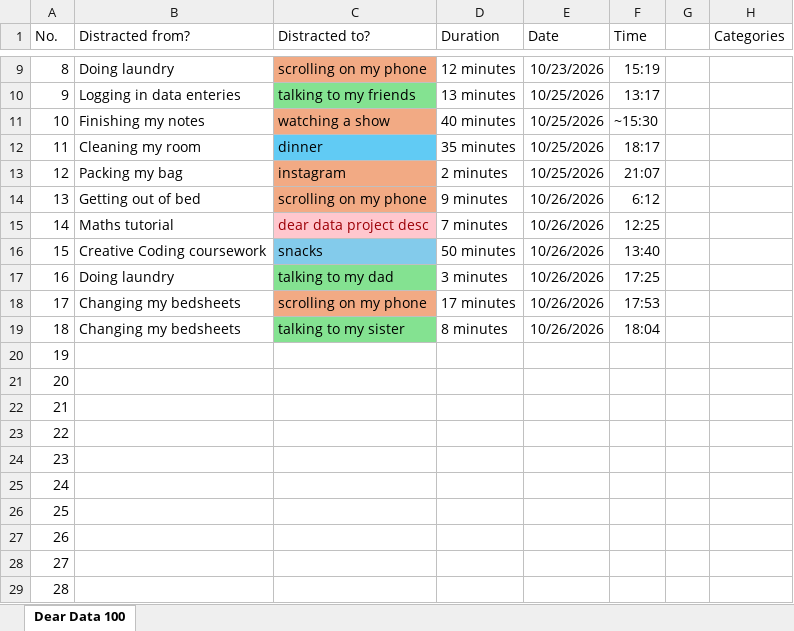
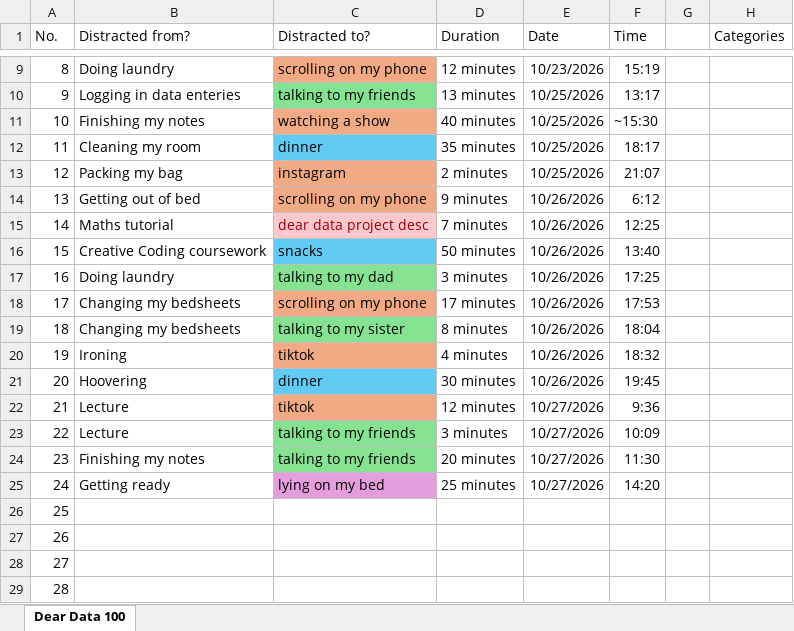
Before and after one commit to hinashujah07/dear-data, an Excel workbook: Dear Data 100.xlsx, sheet Dear Data 100, drawn as a sheet; only a part is shown, gaps mark what is left out; values as stored, in another font and other column widths than the file's, no borders; the diff names each change by its address in the sheet, - before the commit and + after, or states it on an @@ line.

Commit message:
Update Dear Data 100.xlsx

```diff
--- a/Dear Data 100.xlsx (sheet Dear Data 100)
+++ b/Dear Data 100.xlsx (sheet Dear Data 100)
-C16 fill: #83CBEB
+C16 fill: #61CBF4
-B20 (Distracted from?): (empty)
+B20 (Distracted from?): Ironing
-C20 (Distracted to?): (empty)
+C20 (Distracted to?): tiktok
-C20 fill: none
+C20 fill: #F2AA84
-D20 (Duration): (empty)
+D20 (Duration): 4 minutes
-E20:E21 (Date): (empty)
+E20:E21 (Date): 10/26/2026
-F20 (Time): (empty)
+F20 (Time): 18:32
-B21 (Distracted from?): (empty)
+B21 (Distracted from?): Hoovering
-C21 (Distracted to?): (empty)
+C21 (Distracted to?): dinner
-C21 fill: none
+C21 fill: #61CBF4
-D21 (Duration): (empty)
+D21 (Duration): 30 minutes
-F21 (Time): (empty)
+F21 (Time): 19:45
-B22:B23 (Distracted from?): (empty)
+B22:B23 (Distracted from?): Lecture
-C22 (Distracted to?): (empty)
+C22 (Distracted to?): tiktok
-C22 fill: none
+C22 fill: #F2AA84
-D22 (Duration): (empty)
+D22 (Duration): 12 minutes
-E22:E25 (Date): (empty)
+E22:E25 (Date): 10/27/2026
-F22 (Time): (empty)
+F22 (Time): 9:36
-C23:C24 (Distracted to?): (empty)
+C23:C24 (Distracted to?): talking to my friends
-C23:C24 fill: none
+C23:C24 fill: #84E291
-D23 (Duration): (empty)
+D23 (Duration): 3 minutes
-F23 (Time): (empty)
+F23 (Time): 10:09
-B24 (Distracted from?): (empty)
+B24 (Distracted from?): Finishing my notes
-D24 (Duration): (empty)
+D24 (Duration): 20 minutes
-F24 (Time): (empty)
+F24 (Time): 11:30
-B25 (Distracted from?): (empty)
+B25 (Distracted from?): Getting ready
-C25 (Distracted to?): (empty)
+C25 (Distracted to?): lying on my bed
-C25 fill: none
+C25 fill: #E59EDD
-D25 (Duration): (empty)
+D25 (Duration): 25 minutes
-F25 (Time): (empty)
+F25 (Time): 14:20
```
